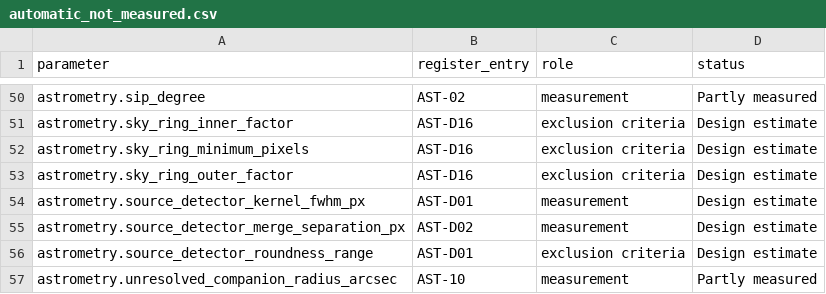
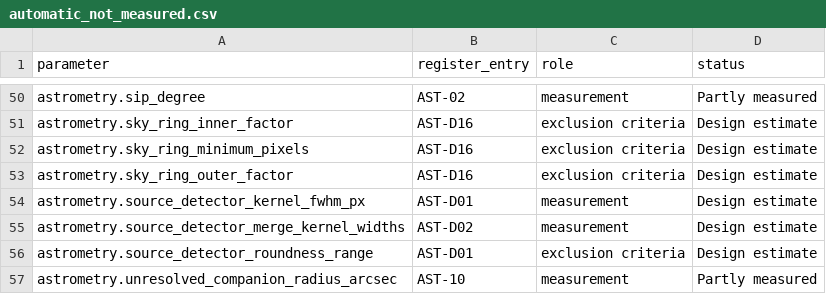
Before and after one commit to m1chae2/astrometrics, a CSV file: build/documentation/parameter_inventory/automatic_not_measured.csv, drawn as a sheet; only a part is shown, gaps mark what is left out.

```diff
--- a/build/documentation/parameter_inventory/automatic_not_measured.csv
+++ b/build/documentation/parameter_inventory/automatic_not_measured.csv
@@ -54,3 +54,3 @@ astrometry.sky_ring_outer_factor,AST-D16,exclusion criteria,Design estimate
 astrometry.source_detector_kernel_fwhm_px,AST-D01,measurement,Design estimate
-astrometry.source_detector_merge_separation_px,AST-D02,measurement,Design estimate
+astrometry.source_detector_merge_kernel_widths,AST-D02,measurement,Design estimate
 astrometry.source_detector_roundness_range,AST-D01,exclusion criteria,Design estimate
```
Also changed, not shown: 5 other files.
